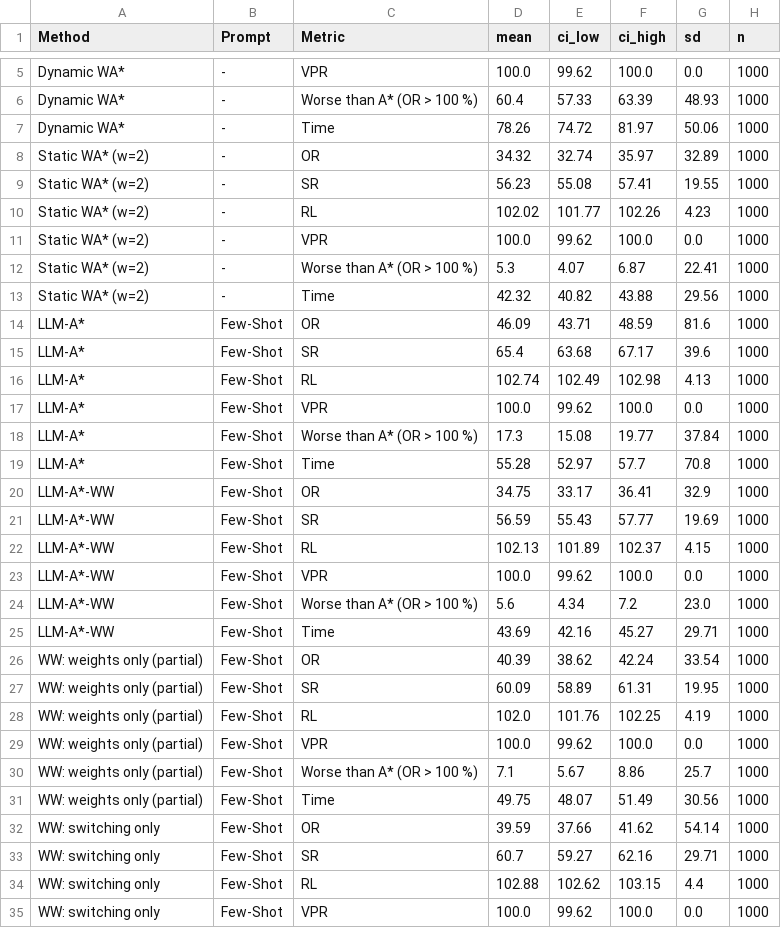
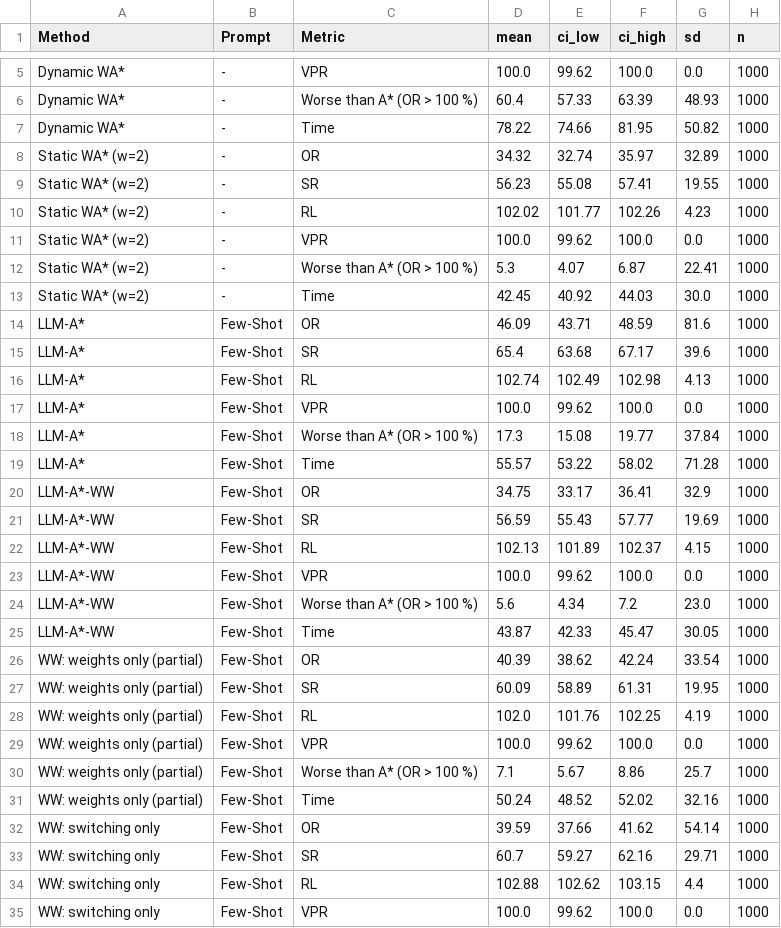
Before and after one commit to leomueller5/llm_astar_max, a CSV file: improving_llm_star/results/ww_with_statistics.csv, drawn as a sheet; only a part is shown, gaps mark what is left out; the diff covers the shown part only.

```diff
--- a/improving_llm_star/results/ww_with_statistics.csv
+++ b/improving_llm_star/results/ww_with_statistics.csv
@@ -6,3 +6,3 @@ Dynamic WA*,-,VPR,100.0,99.62,100.0,0.0,1000
 Dynamic WA*,-,Worse than A* (OR > 100 %),60.4,57.33,63.39,48.93,1000
-Dynamic WA*,-,Time,78.26,74.72,81.97,50.06,1000
+Dynamic WA*,-,Time,78.22,74.66,81.95,50.82,1000
 Static WA* (w=2),-,OR,34.32,32.74,35.97,32.89,1000
@@ -12,3 +12,3 @@ Static WA* (w=2),-,VPR,100.0,99.62,100.0,0.0,1000
 Static WA* (w=2),-,Worse than A* (OR > 100 %),5.3,4.07,6.87,22.41,1000
-Static WA* (w=2),-,Time,42.32,40.82,43.88,29.56,1000
+Static WA* (w=2),-,Time,42.45,40.92,44.03,30.0,1000
 LLM-A*,Few-Shot,OR,46.09,43.71,48.59,81.6,1000
@@ -18,3 +18,3 @@ LLM-A*,Few-Shot,VPR,100.0,99.62,100.0,0.0,1000
 LLM-A*,Few-Shot,Worse than A* (OR > 100 %),17.3,15.08,19.77,37.84,1000
-LLM-A*,Few-Shot,Time,55.28,52.97,57.7,70.8,1000
+LLM-A*,Few-Shot,Time,55.57,53.22,58.02,71.28,1000
 LLM-A*-WW,Few-Shot,OR,34.75,33.17,36.41,32.9,1000
@@ -24,3 +24,3 @@ LLM-A*-WW,Few-Shot,VPR,100.0,99.62,100.0,0.0,1000
 LLM-A*-WW,Few-Shot,Worse than A* (OR > 100 %),5.6,4.34,7.2,23.0,1000
-LLM-A*-WW,Few-Shot,Time,43.69,42.16,45.27,29.71,1000
+LLM-A*-WW,Few-Shot,Time,43.87,42.33,45.47,30.05,1000
 WW: weights only (partial),Few-Shot,OR,40.39,38.62,42.24,33.54,1000
@@ -30,3 +30,3 @@ WW: weights only (partial),Few-Shot,VPR,100.0,99.62,100.0,0.0,1000
 WW: weights only (partial),Few-Shot,Worse than A* (OR > 100 %),7.1,5.67,8.86,25.7,1000
-WW: weights only (partial),Few-Shot,Time,49.75,48.07,51.49,30.56,1000
+WW: weights only (partial),Few-Shot,Time,50.24,48.52,52.02,32.16,1000
 WW: switching only,Few-Shot,OR,39.59,37.66,41.62,54.14,1000
```
Also changed, not shown: 48 edited cells elsewhere in this file, improving_llm_star/results/ww_with_ci.csv, 27 other files.
